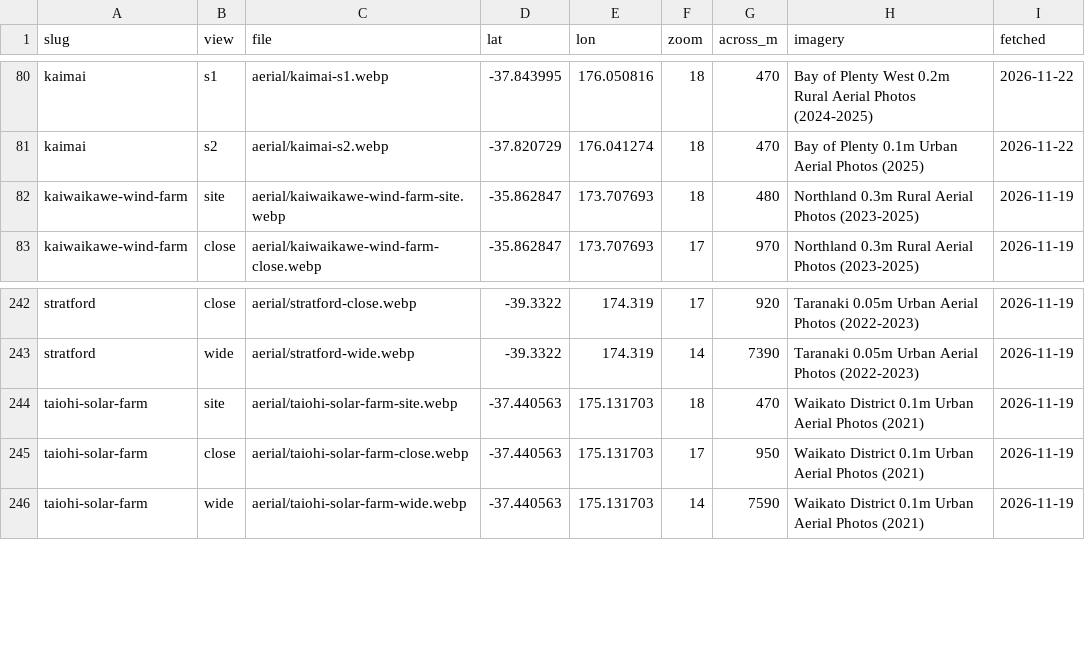
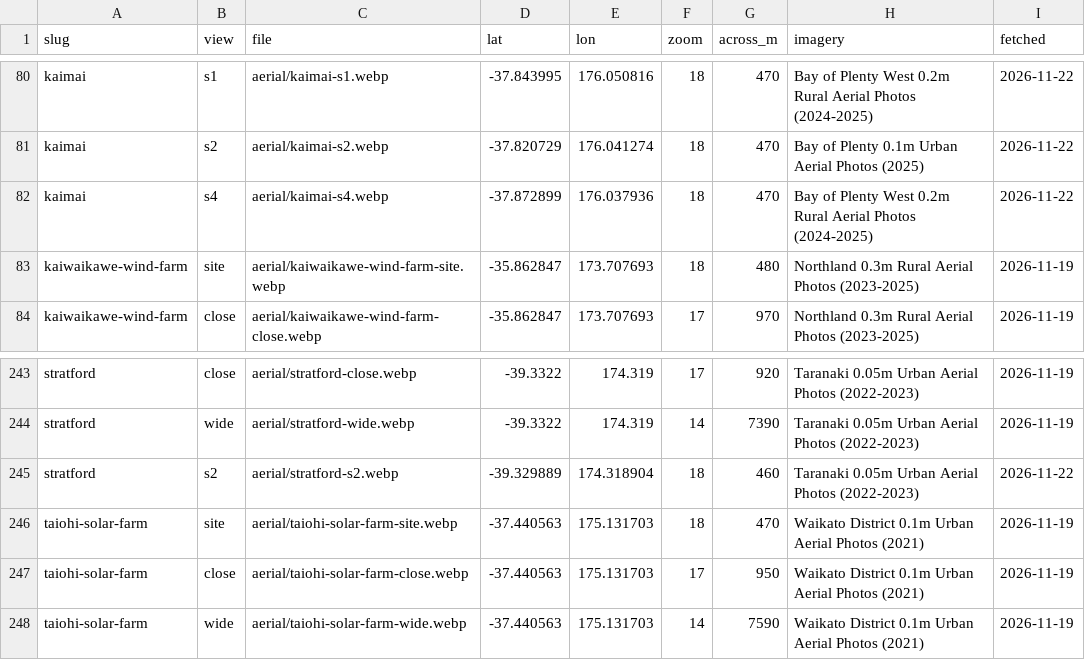
Before and after one commit to elenz-nz/elenz, a CSV file: facilities/plant_aerials.csv, drawn as a sheet; only a part is shown, gaps mark what is left out; the diff names each change by its address in the sheet, - before the commit and + after, or states it on an @@ line.

```diff
--- a/facilities/plant_aerials.csv
+++ b/facilities/plant_aerials.csv
+row 82: kaimai | s4 | aerial/kaimai-s4.webp | -37.872899 | 176.037936 | 18 | 470 | Bay of Plenty West 0.2m Rural Aerial Photos (2024-2025) | 2026-11-22
+row 245: stratford | s2 | aerial/stratford-s2.webp | -39.329889 | 174.318904 | 18 | 460 | Taranaki 0.05m Urban Aerial Photos (2022-2023) | 2026-11-22
```
Also changed, not shown: facilities/plant_sources.csv, 7 other files.
